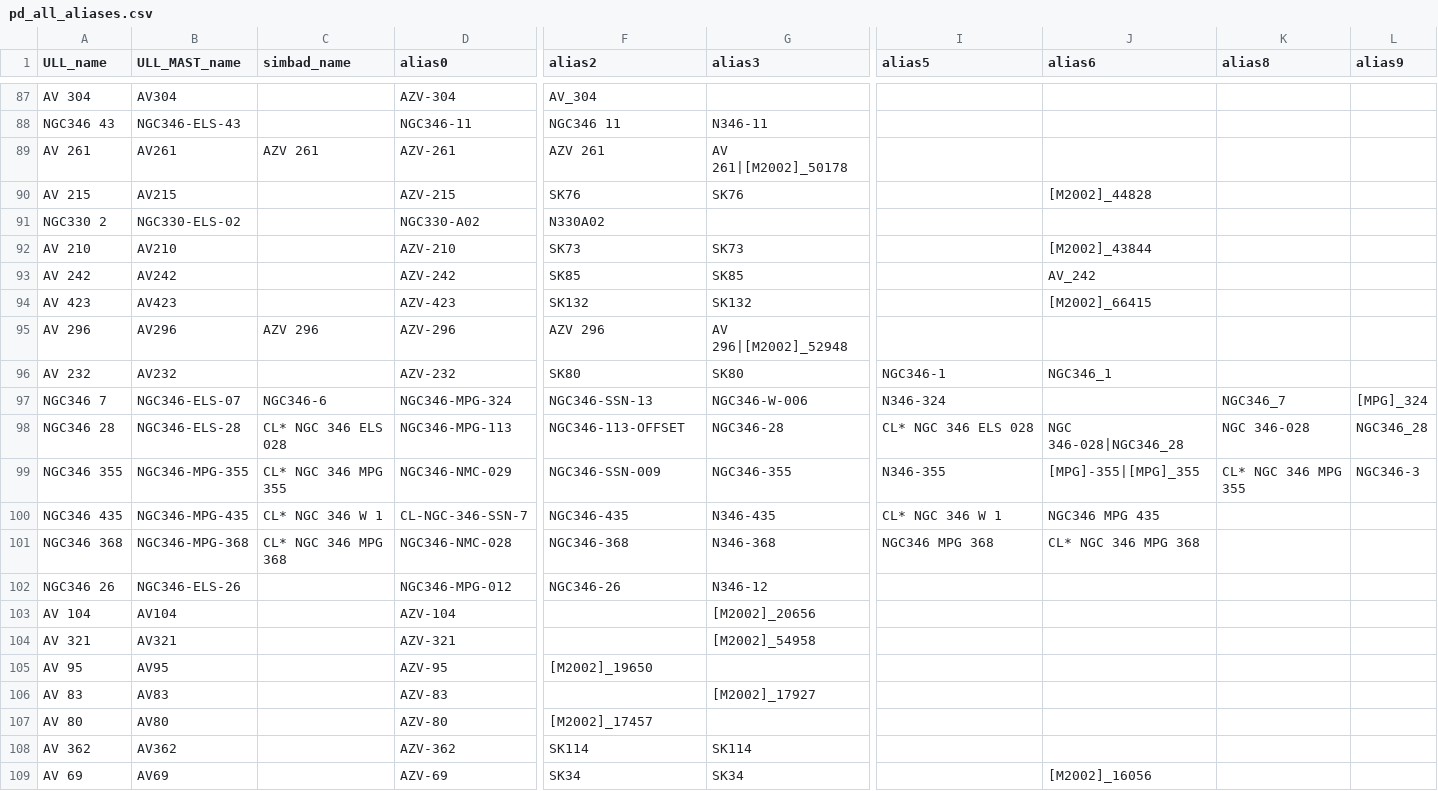
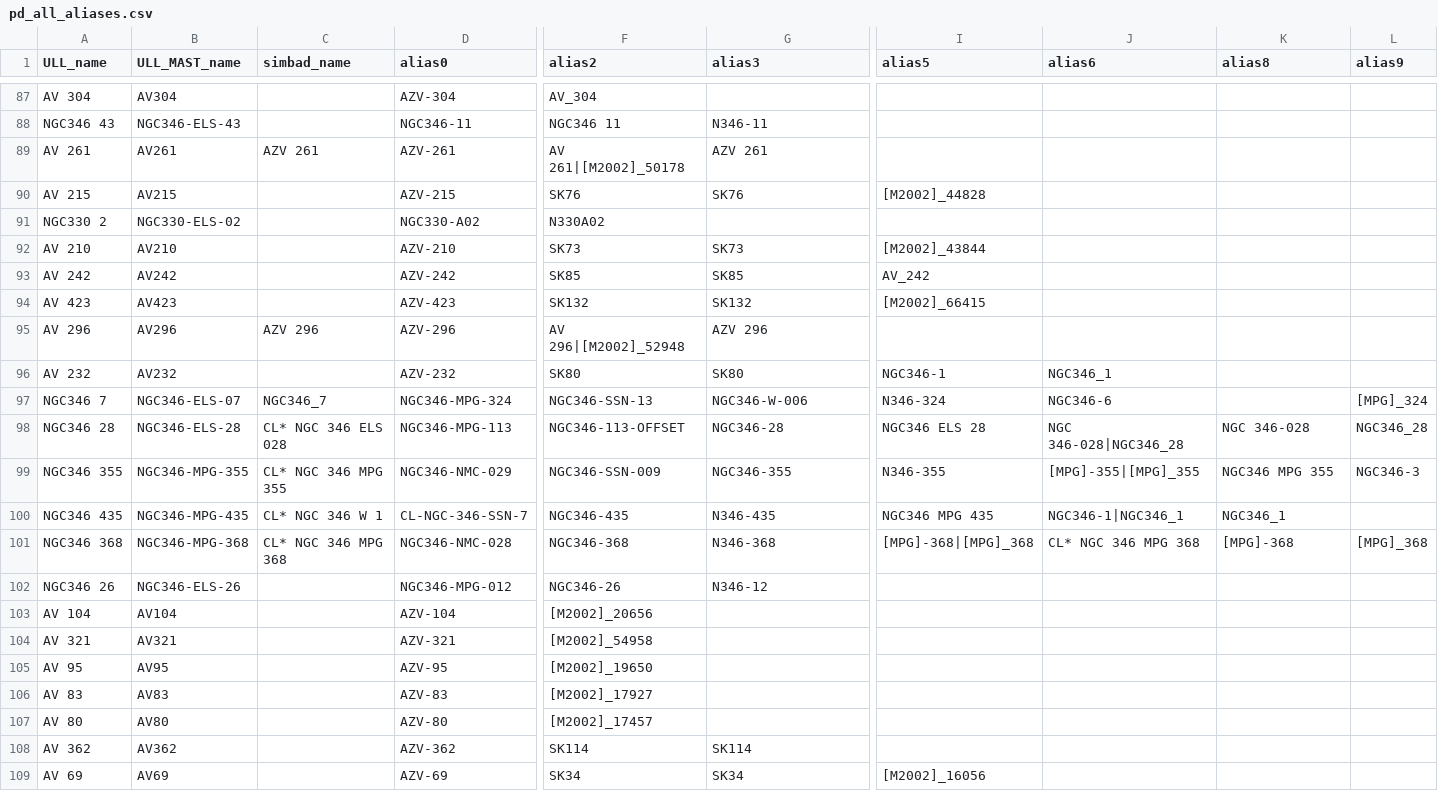
Before and after one commit to spacetelescope/ullyses-utils, a CSV file: utils/data/target_metadata/pd_all_aliases.csv, drawn as a sheet; only a part is shown, gaps mark what is left out; the diff covers the shown part only; the diff names each change by its address in the sheet, - before the commit and + after, or states it on an @@ line.

Commit message:
Include changes to the SextansA stars. Move empty alias columns to the ends of lines

```diff
--- a/utils/data/target_metadata/pd_all_aliases.csv
+++ b/utils/data/target_metadata/pd_all_aliases.csv
-F89 (alias2): AZV 261
+F89 (alias2): AV 261|[M2002]_50178
-G89 (alias3): AV 261|[M2002]_50178
+G89 (alias3): AZV 261
-I90 (alias5): (empty)
+I90 (alias5): [M2002]_44828
-J90 (alias6): [M2002]_44828
+J90 (alias6): (empty)
-I92 (alias5): (empty)
+I92 (alias5): [M2002]_43844
-J92 (alias6): [M2002]_43844
+J92 (alias6): (empty)
-I93 (alias5): (empty)
+I93 (alias5): AV_242
-J93 (alias6): AV_242
+J93 (alias6): (empty)
-I94 (alias5): (empty)
+I94 (alias5): [M2002]_66415
-J94 (alias6): [M2002]_66415
+J94 (alias6): (empty)
-F95 (alias2): AZV 296
+F95 (alias2): AV 296|[M2002]_52948
-G95 (alias3): AV 296|[M2002]_52948
+G95 (alias3): AZV 296
-C97 (simbad_name): NGC346-6
+C97 (simbad_name): NGC346_7
-J97 (alias6): (empty)
+J97 (alias6): NGC346-6
-K97 (alias8): NGC346_7
+K97 (alias8): (empty)
-I98 (alias5): CL* NGC 346 ELS 028
+I98 (alias5): NGC346 ELS 28
-K99 (alias8): CL* NGC 346 MPG 355
+K99 (alias8): NGC346 MPG 355
-I100 (alias5): CL* NGC 346 W 1
+I100 (alias5): NGC346 MPG 435
-J100 (alias6): NGC346 MPG 435
+J100 (alias6): NGC346-1|NGC346_1
-K100 (alias8): (empty)
+K100 (alias8): NGC346_1
-I101 (alias5): NGC346 MPG 368
+I101 (alias5): [MPG]-368|[MPG]_368
-K101 (alias8): (empty)
+K101 (alias8): [MPG]-368
-L101 (alias9): (empty)
+L101 (alias9): [MPG]_368
-F103 (alias2): (empty)
+F103 (alias2): [M2002]_20656
-G103 (alias3): [M2002]_20656
+G103 (alias3): (empty)
-F104 (alias2): (empty)
+F104 (alias2): [M2002]_54958
-G104 (alias3): [M2002]_54958
+G104 (alias3): (empty)
-F106 (alias2): (empty)
+F106 (alias2): [M2002]_17927
-G106 (alias3): [M2002]_17927
+G106 (alias3): (empty)
-I109 (alias5): (empty)
+I109 (alias5): [M2002]_16056
-J109 (alias6): [M2002]_16056
+J109 (alias6): (empty)
```
Also changed, not shown: 117 edited cells elsewhere in this file, 1 other file.
